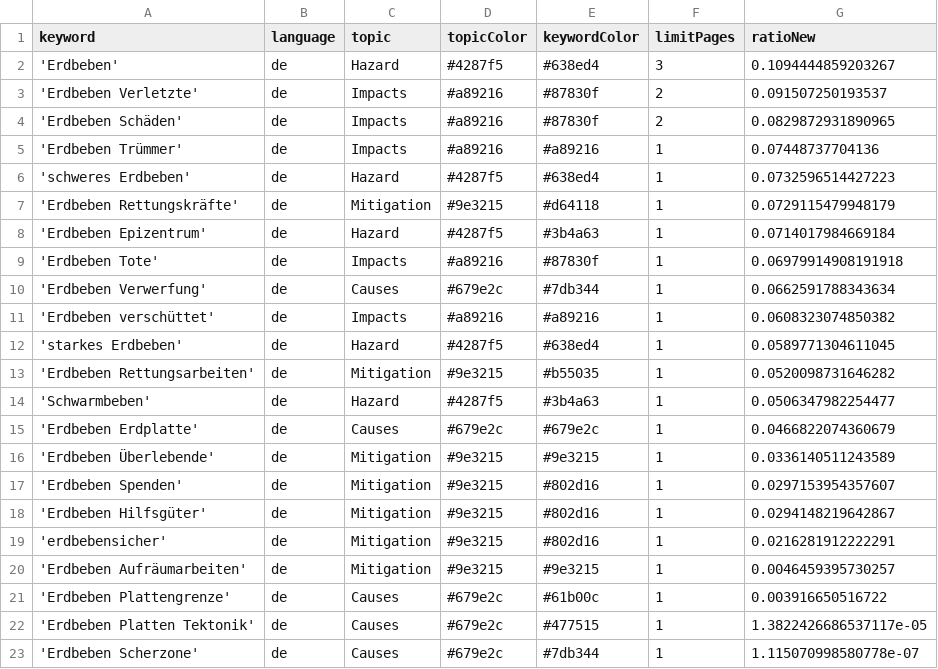
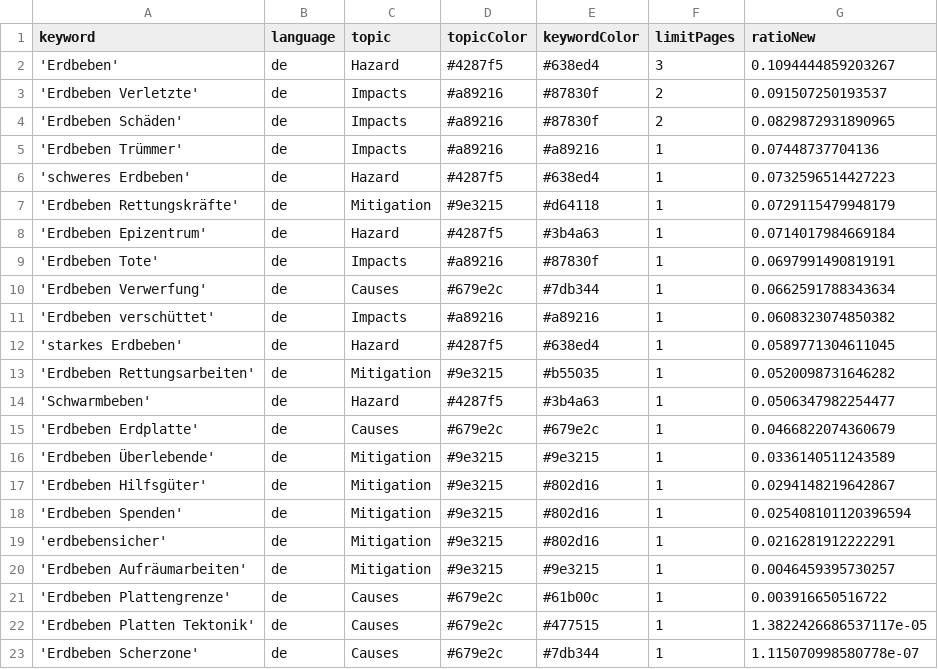
Before and after one commit to marcol95-news/earthquakeiscoming, a CSV file: keywords.csv, drawn as a sheet.

Commit message:
Commit from GitHub Actions (harvest:0.0)

```diff
--- a/keywords.csv
+++ b/keywords.csv
@@ -8,3 +8,3 @@ keyword,language,topic,topicColor,keywordColor,limitPages,ratioNew
 'Erdbeben Epizentrum',de,Hazard,#4287f5,#3b4a63,1,0.0714017984669184
-'Erdbeben Tote',de,Impacts,#a89216,#87830f,1,0.06979914908191918
+'Erdbeben Tote',de,Impacts,#a89216,#87830f,1,0.0697991490819191
 'Erdbeben Verwerfung',de,Causes,#679e2c,#7db344,1,0.0662591788343634
@@ -16,4 +16,4 @@ keyword,language,topic,topicColor,keywordColor,limitPages,ratioNew
 'Erdbeben Überlebende',de,Mitigation,#9e3215,#9e3215,1,0.0336140511243589
-'Erdbeben Spenden',de,Mitigation,#9e3215,#802d16,1,0.0297153954357607
 'Erdbeben Hilfsgüter',de,Mitigation,#9e3215,#802d16,1,0.0294148219642867
+'Erdbeben Spenden',de,Mitigation,#9e3215,#802d16,1,0.025408101120396594
 'erdbebensicher',de,Mitigation,#9e3215,#802d16,1,0.0216281912222291
```
